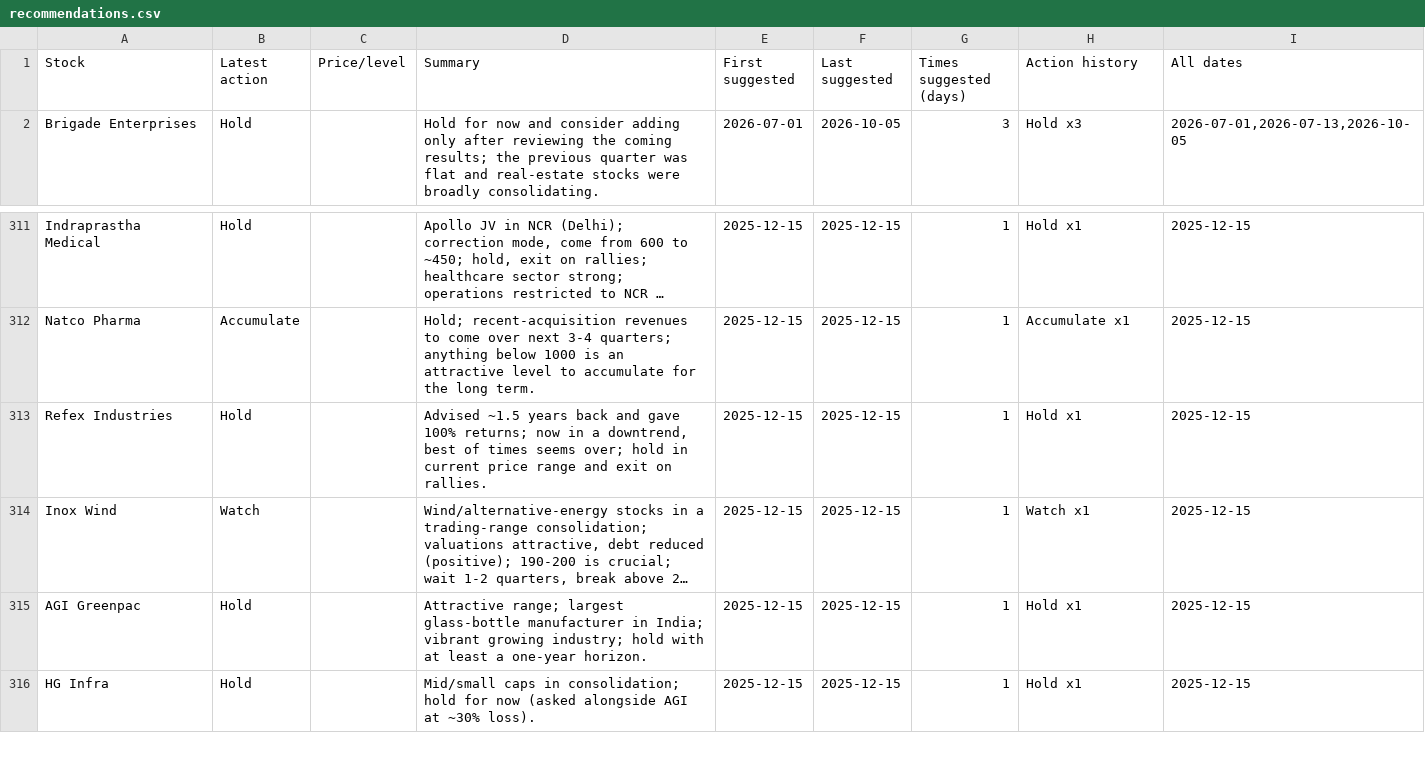
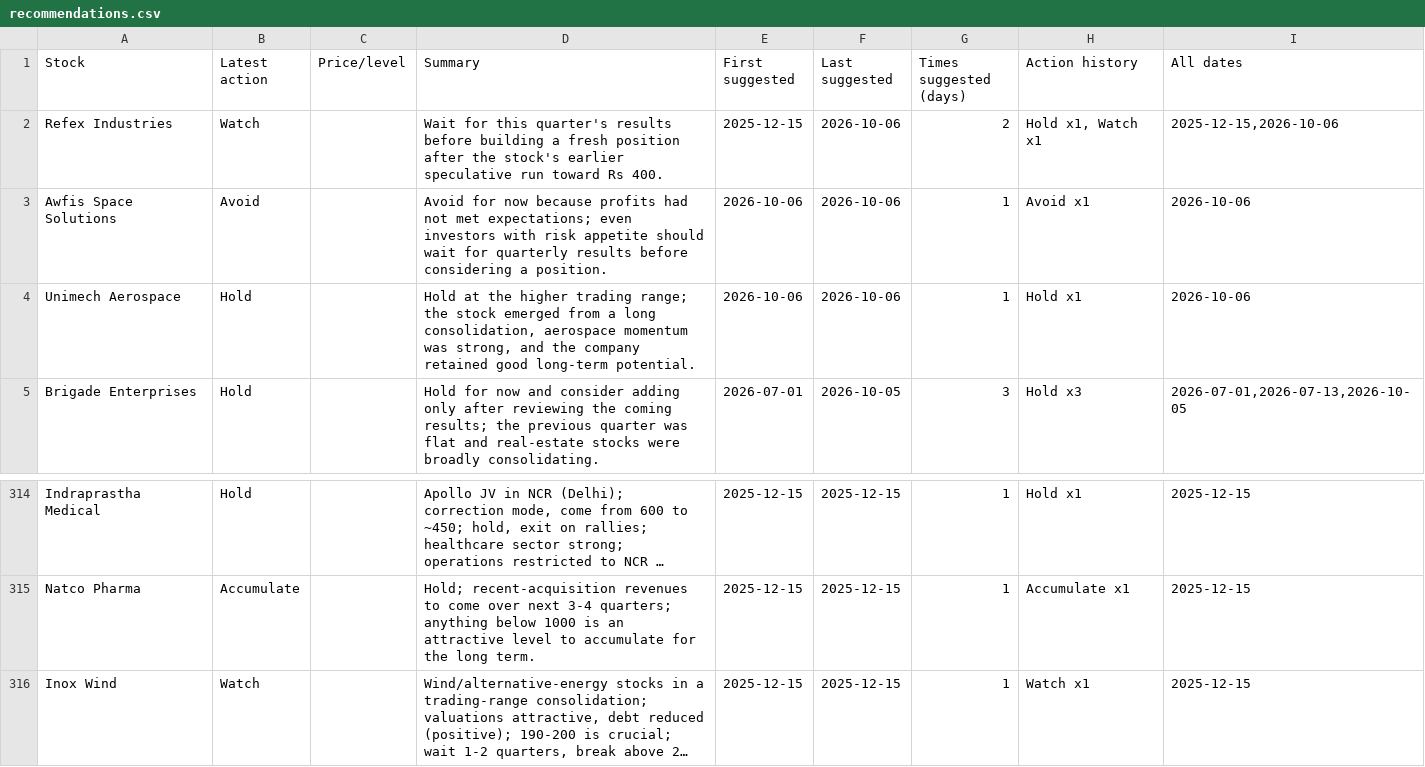
Before and after one commit to teja788/business_breakfast_youtube_summarizer, a CSV file: output/kranti/recommendations.csv, drawn as a sheet; only a part is shown, gaps mark what is left out; the shorter side is filled out with more unchanged rows; long unchanged cells end in …; removed rows and columns are numbered as before the commit, all else as after; the diff names each change by its address in the sheet, - before the commit and + after, or states it on an @@ line.

```diff
--- a/output/kranti/recommendations.csv
+++ b/output/kranti/recommendations.csv
+row 2: Refex Industries | Watch |  | Wait for this quarter's results before building a fresh position after the stock's earlier speculative run toward Rs 400. | 2025-12-15 | 2026-10-06 | 2 | Hold x1, Watch x1 | 2025-12-15,2026-10-06
+row 3: Awfis Space Solutions | Avoid |  | Avoid for now because profits had not met expectations; even investors with risk appetite should wait for quarterly results before considering a position. | 2026-10-06 | 2026-10-06 | 1 | Avoid x1 | 2026-10-06
+row 4: Unimech Aerospace | Hold |  | Hold at the higher trading range; the stock emerged from a long consolidation, aerospace momentum was strong, and the company retained good long-term potential. | 2026-10-06 | 2026-10-06 | 1 | Hold x1 | 2026-10-06
-row 313: Refex Industries | Hold |  | Advised ~1.5 years back and gave 100% returns; now in a downtrend, best of times seems over; hold in current price range and exit on rallies. | 2025-12-15 | 2025-12-15 | 1 | Hold x1 | 2025-12-15
```
Also changed, not shown: output/kutumba_rao/buy_recommendations.csv, output/kutumba_rao/recommendations.csv, 19 other files.
